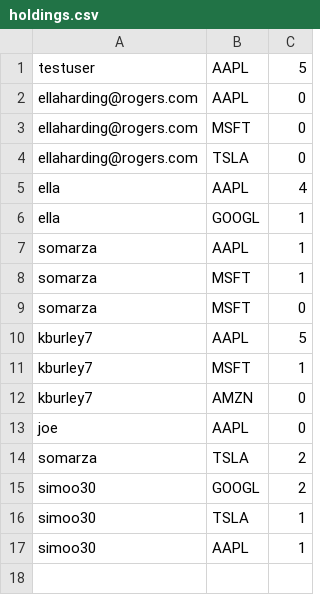
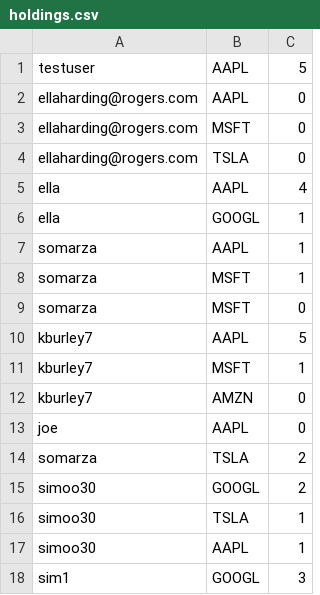
Before and after one commit to rishabroyc/3313_GroupTeal_StockProject, a CSV file: backend/db/holdings.csv, drawn as a sheet; the diff names each change by its address in the sheet, - before the commit and + after, or states it on an @@ line.

```diff
--- a/backend/db/holdings.csv
+++ b/backend/db/holdings.csv
+row 18: sim1 | GOOGL | 3
```
Also changed, not shown: backend/db/transactions.csv, backend/db/users.csv.
